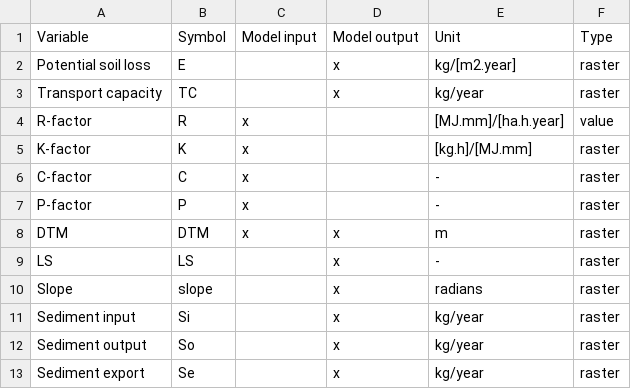
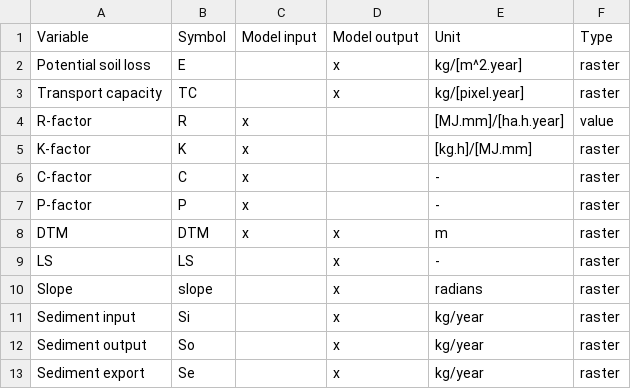
Before and after one commit to watem-sedem/watem-sedem, a CSV file: docs/_static/csv/units.csv, drawn as a sheet.

Commit message:
Update units.csv
correctify units

```diff
--- a/docs/_static/csv/units.csv
+++ b/docs/_static/csv/units.csv
@@ -1,4 +1,4 @@
 Variable,Symbol,Model input,Model output,Unit,Type
-Potential soil loss,E,,x,kg/[m2.year],raster
-Transport capacity,TC,,x,kg/year,raster
+Potential soil loss,E,,x,kg/[m^2.year],raster
+Transport capacity,TC,,x,kg/[pixel.year],raster
 R-factor,R,x,,[MJ.mm]/[ha.h.year],value
```
